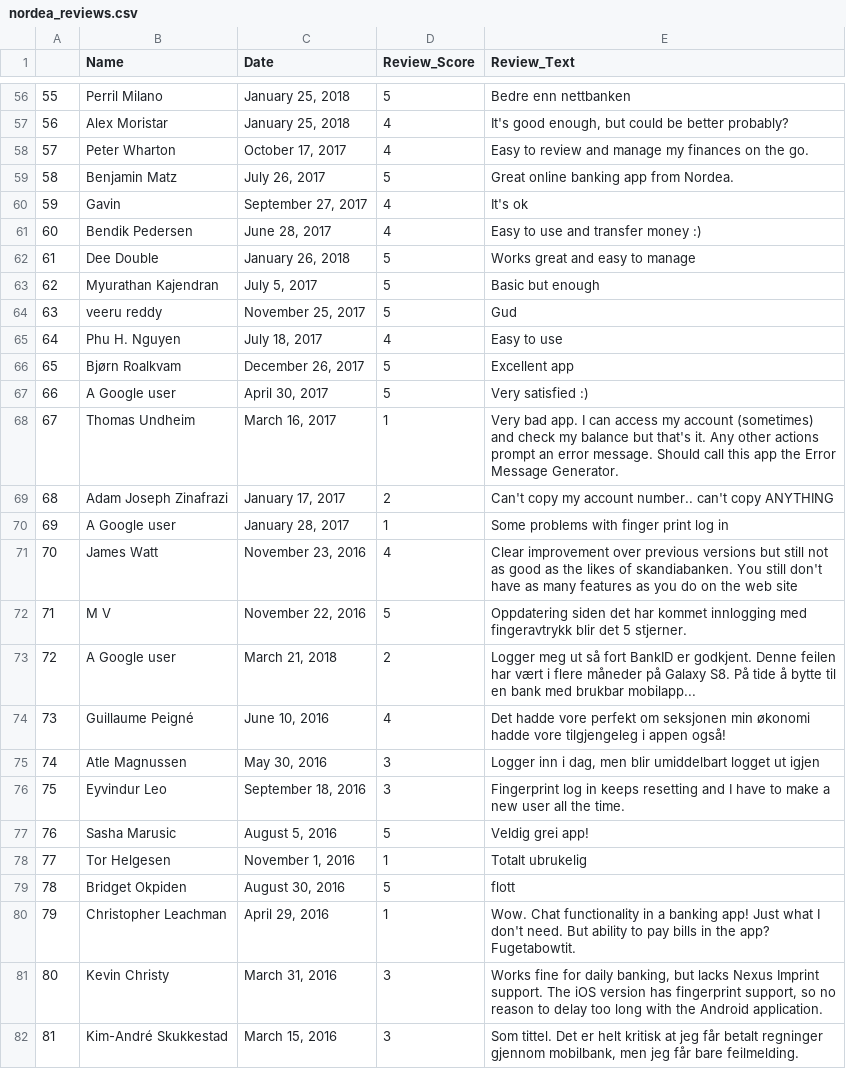
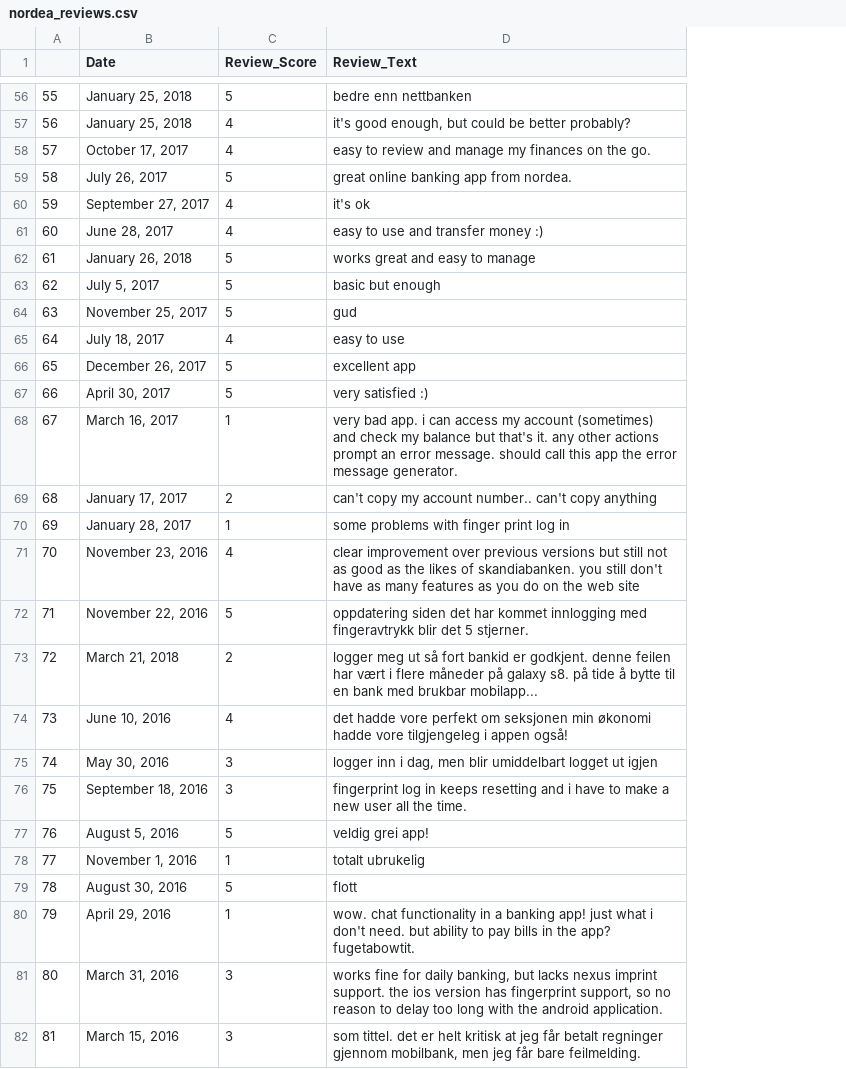
Before and after one commit to alexandragunder/champagne_coding-24092019, a CSV file: reviews/nordea_reviews.csv, drawn as a sheet; only a part is shown, gaps mark what is left out; removed rows and columns are numbered as before the commit, all else as after; the diff covers the shown part only; the diff names each change by its address in the sheet, - before the commit and + after, or states it on an @@ line.

```diff
--- a/reviews/nordea_reviews.csv
+++ b/reviews/nordea_reviews.csv
-column B (Name), rows 56-82: Perril Milano | Alex Moristar | Peter Wharton | Benjamin Matz | Gavin | Bendik Pedersen | Dee Double | Myurathan Kajendran | veeru reddy | Phu H. Nguyen | Bjørn Roalkvam | A Google user | Thomas Undheim | Adam Joseph Zinafrazi | A Google user | James Watt | M V | A Google user | Guillaume Peigné | Atle Magnussen | Eyvindur Leo | Sasha Marusic | Tor Helgesen | Bridget Okpiden | Christopher Leachman | Kevin Christy | Kim-André Skukkestad
-D56 (Review_Text): Bedre enn nettbanken
+D56 (Review_Text): bedre enn nettbanken
-D57 (Review_Text): It's good enough,…
+D57 (Review_Text): it's good enough,…
-D58 (Review_Text): Easy to review…
+D58 (Review_Text): easy to review…
-D59 (Review_Text): Great online banking app from Nordea.
+D59 (Review_Text): great online banking app from nordea.
-D60 (Review_Text): It's ok
+D60 (Review_Text): it's ok
-D61 (Review_Text): Easy to use and transfer money :)
+D61 (Review_Text): easy to use and transfer money :)
-D62 (Review_Text): Works great and easy to manage
+D62 (Review_Text): works great and easy to manage
-D63 (Review_Text): Basic but enough
+D63 (Review_Text): basic but enough
-D64 (Review_Text): Gud
+D64 (Review_Text): gud
-D65 (Review_Text): Easy to use
+D65 (Review_Text): easy to use
-D66 (Review_Text): Excellent app
+D66 (Review_Text): excellent app
-D67 (Review_Text): Very satisfied :)
+D67 (Review_Text): very satisfied :)
-D68 (Review_Text): Very bad app. I can access my account (sometimes) and check my balance but that's it. Any other actions prompt an error message. Should call this app the Error Message Generator.
+D68 (Review_Text): very bad app. i can access my account (sometimes) and check my balance but that's it. any other actions prompt an error message. should call this app the error message generator.
-D69 (Review_Text): Can't copy my account number.. can't copy ANYTHING
+D69 (Review_Text): can't copy my account number.. can't copy anything
-D70 (Review_Text): Some problems with finger print log in
+D70 (Review_Text): some problems with finger print log in
-D71 (Review_Text): Clear improvement over previous versions but still not as good as the likes of skandiabanken. You still don't…
+D71 (Review_Text): clear improvement over previous versions but still not as good as the likes of skandiabanken. you still don't…
-D72 (Review_Text): Oppdatering siden det…
+D72 (Review_Text): oppdatering siden det…
-D73 (Review_Text): Logger meg ut så fort BankID er godkjent. Denne feilen har vært i flere måneder på Galaxy S8. På tide å…
+D73 (Review_Text): logger meg ut så fort bankid er godkjent. denne feilen har vært i flere måneder på galaxy s8. på tide å…
-D74 (Review_Text): Det hadde vore…
+D74 (Review_Text): det hadde vore…
-D75 (Review_Text): Logger inn i…
+D75 (Review_Text): logger inn i…
-D76 (Review_Text): Fingerprint log in keeps resetting and I have to…
+D76 (Review_Text): fingerprint log in keeps resetting and i have to…
-D77 (Review_Text): Veldig grei app!
+D77 (Review_Text): veldig grei app!
-D78 (Review_Text): Totalt ubrukelig
+D78 (Review_Text): totalt ubrukelig
-D80 (Review_Text): Wow. Chat functionality in a banking app! Just what I don't need. But ability to pay bills in the app? Fugetabowtit.
+D80 (Review_Text): wow. chat functionality in a banking app! just what i don't need. but ability to pay bills in the app? fugetabowtit.
-D81 (Review_Text): Works fine for daily banking, but lacks Nexus Imprint support. The iOS version has fingerprint support, so no reason to delay too long with the Android application.
+D81 (Review_Text): works fine for daily banking, but lacks nexus imprint support. the ios version has fingerprint support, so no reason to delay too long with the android application.
-D82 (Review_Text): Som tittel. Det er helt…
+D82 (Review_Text): som tittel. det er helt…
```
Also changed, not shown: 8 removed rows and 89 edited cells elsewhere in this file, reviews/sbanken_reviews.csv, reviews/sparebank_reviews.csv, 11 other files.
